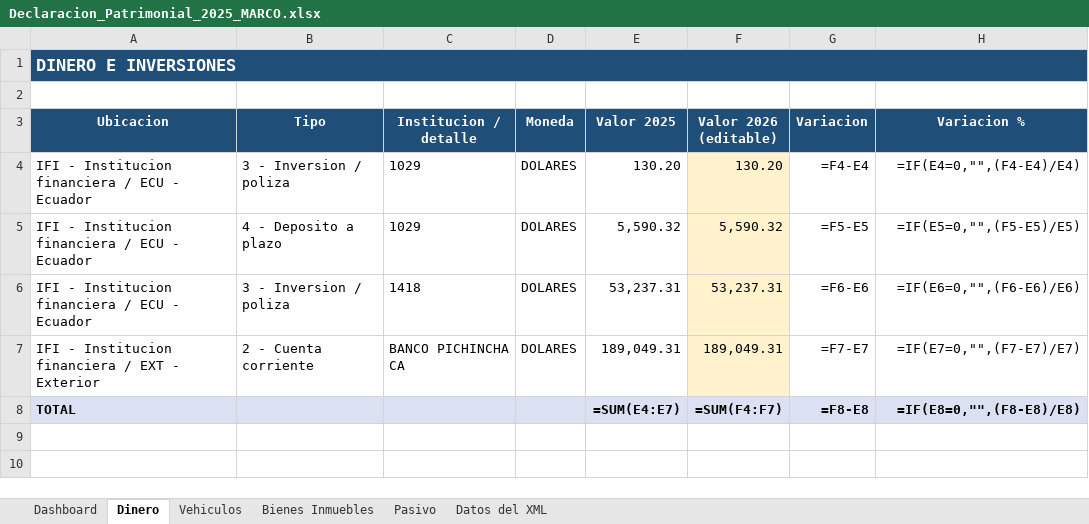
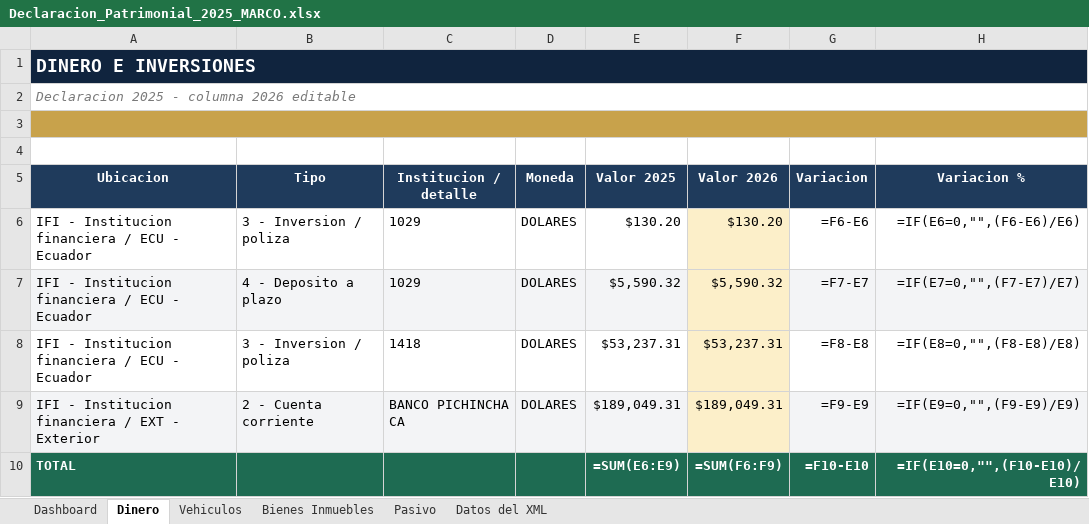
Before and after one commit to jcalupinia/auditbrain-python-runner, an Excel workbook: tools/Declaracion_Patrimonial_2025_MARCO.xlsx, sheet Dinero, drawn as a sheet; values as stored, in another font and other column widths than the file's, no borders; formulas without a stored value are shown as written; addresses are those after the commit; the diff names each change by its address in the sheet, - before the commit and + after, or states it on an @@ line.

```diff
--- a/tools/Declaracion_Patrimonial_2025_MARCO.xlsx (sheet Dinero)
+++ b/tools/Declaracion_Patrimonial_2025_MARCO.xlsx (sheet Dinero)
-A1 fill: #1F4E78
+A1 fill: #10243E, text size: larger
+row 2: Declaracion 2025 - columna 2026 editable
-A3 fill: none
+A3 fill: #C8A24B
+A3:H3 merged
+row 4: (empty)
-A5:H5 fill: #1F4E78
+A5:H5 fill: #1F3B5C
-F5: Valor 2026 (editable)
+F5: Valor 2026
-E6 (Valor 2025): 130.20
+E6 (Valor 2025): $130.20
-F6 (Valor 2026): 130.20
+F6 (Valor 2026): $130.20
-G6 (Variacion): =F4-E4
+G6 (Variacion): =F6-E6
-H6 (Variacion %): =IF(E4=0,"",(F4-E4)/E4)
+H6 (Variacion %): =IF(E6=0,"",(F6-E6)/E6)
-A7:E7 fill: none
+A7:E7 fill: #F3F4F6
-E7 (Valor 2025): 5,590.32
+E7 (Valor 2025): $5,590.32
-F7 (Valor 2026): 5,590.32
+F7 (Valor 2026): $5,590.32
-G7 (Variacion): =F5-E5
+G7 (Variacion): =F7-E7
-G7:H7 fill: none
+G7:H7 fill: #F3F4F6
-H7 (Variacion %): =IF(E5=0,"",(F5-E5)/E5)
+H7 (Variacion %): =IF(E7=0,"",(F7-E7)/E7)
-E8 (Valor 2025): 53,237.31
+E8 (Valor 2025): $53,237.31
-F8 (Valor 2026): 53,237.31
+F8 (Valor 2026): $53,237.31
-G8 (Variacion): =F6-E6
+G8 (Variacion): =F8-E8
-H8 (Variacion %): =IF(E6=0,"",(F6-E6)/E6)
+H8 (Variacion %): =IF(E8=0,"",(F8-E8)/E8)
-A9:E9 fill: none
+A9:E9 fill: #F3F4F6
-E9 (Valor 2025): 189,049.31
+E9 (Valor 2025): $189,049.31
-F9 (Valor 2026): 189,049.31
+F9 (Valor 2026): $189,049.31
-G9 (Variacion): =F7-E7
+G9 (Variacion): =F9-E9
-G9:H9 fill: none
+G9:H9 fill: #F3F4F6
-H9 (Variacion %): =IF(E7=0,"",(F7-E7)/E7)
+H9 (Variacion %): =IF(E9=0,"",(F9-E9)/E9)
-A10:H10 fill: #D9E1F2
+A10:H10 fill: #1E6B52
-A10 text colour: black
+A10 text colour: #FFFFFF
-E10 (Valor 2025): =SUM(E4:E7)
+E10 (Valor 2025): =SUM(E6:E9)
-E10:H10 text colour: black
+E10:H10 text colour: #FFFFFF
-F10 (Valor 2026): =SUM(F4:F7)
+F10 (Valor 2026): =SUM(F6:F9)
-G10 (Variacion): =F8-E8
+G10 (Variacion): =F10-E10
-H10 (Variacion %): =IF(E8=0,"",(F8-E8)/E8)
+H10 (Variacion %): =IF(E10=0,"",(F10-E10)/E10)
```
Also changed, not shown: sheet Dashboard, sheet Bienes Inmuebles, sheet Vehiculos, sheet Pasivo, sheet Datos del XML, charts or pictures, 1 other file.
